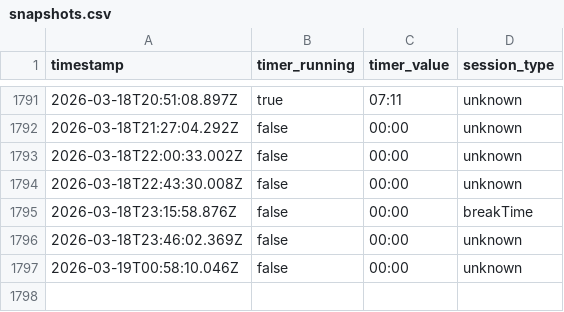
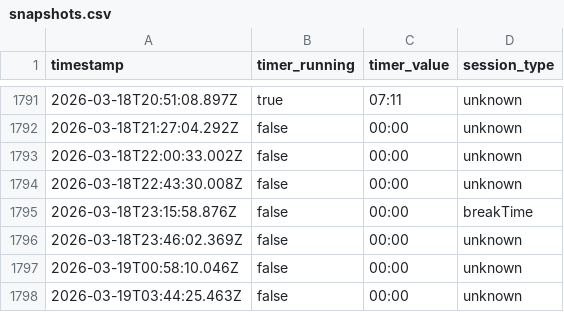
Before and after one commit to AlexDial624/cukcoo-leaderboard, a CSV file: data/snapshots.csv, drawn as a sheet; only a part is shown, gaps mark what is left out.

```diff
--- a/data/snapshots.csv
+++ b/data/snapshots.csv
@@ -1797 +1797,2 @@ timestamp,timer_running,timer_value,session_type
 2026-03-19T00:58:10.046Z,false,00:00,unknown
+2026-03-19T03:44:25.463Z,false,00:00,unknown
```
Also changed, not shown: data/presence.csv, 3 other files.
